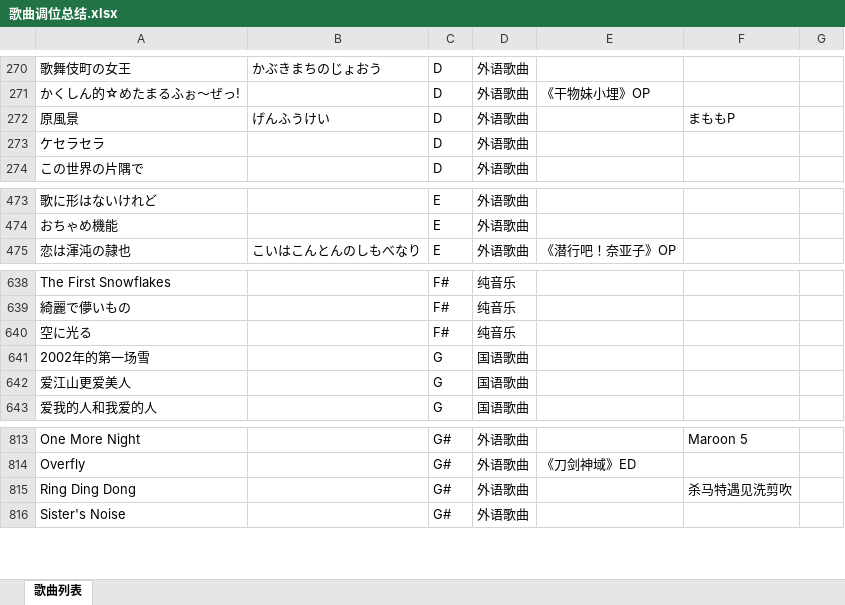
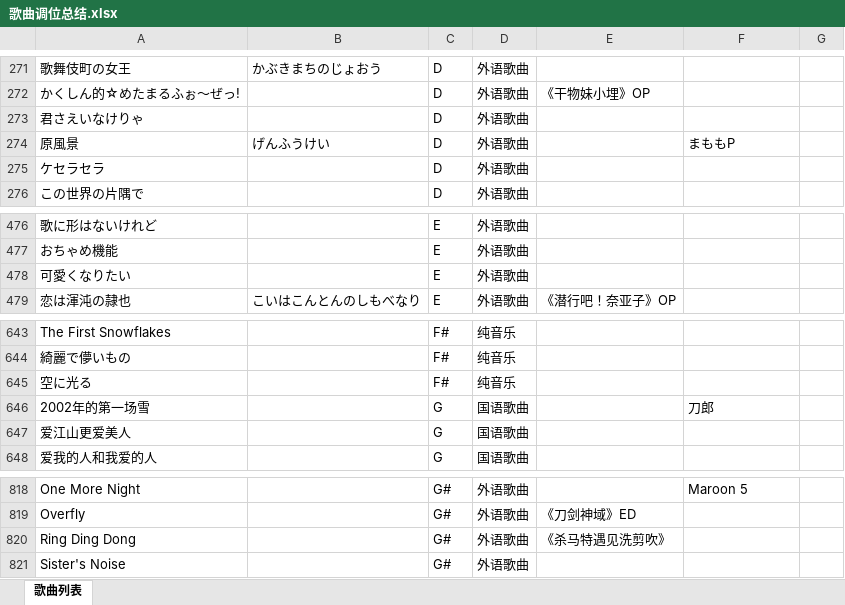
Before and after one commit to BYJRK/Song-Keys, an Excel workbook: 歌曲调位总结.xlsx, sheet 歌曲列表, drawn as a sheet; only a part is shown, gaps mark what is left out; values as stored, in another font and other column widths than the file's, no borders; addresses are those after the commit; the diff covers the shown part only; the diff names each change by its address in the sheet, - before the commit and + after, or states it on an @@ line.

```diff
--- a/歌曲调位总结.xlsx (sheet 歌曲列表)
+++ b/歌曲调位总结.xlsx (sheet 歌曲列表)
+row 273: 君さえいなけりゃ |  | D | 外语歌曲
+row 478: 可愛くなりたい |  | E | 外语歌曲
-F646: (empty)
+F646: 刀郎
-E820: (empty)
+E820: 《杀马特遇见洗剪吹》
-F820: 杀马特遇见洗剪吹
+F820: (empty)
```
Also changed, not shown: 5 added rows and 2 edited cells elsewhere in this sheet, 2 other files.
